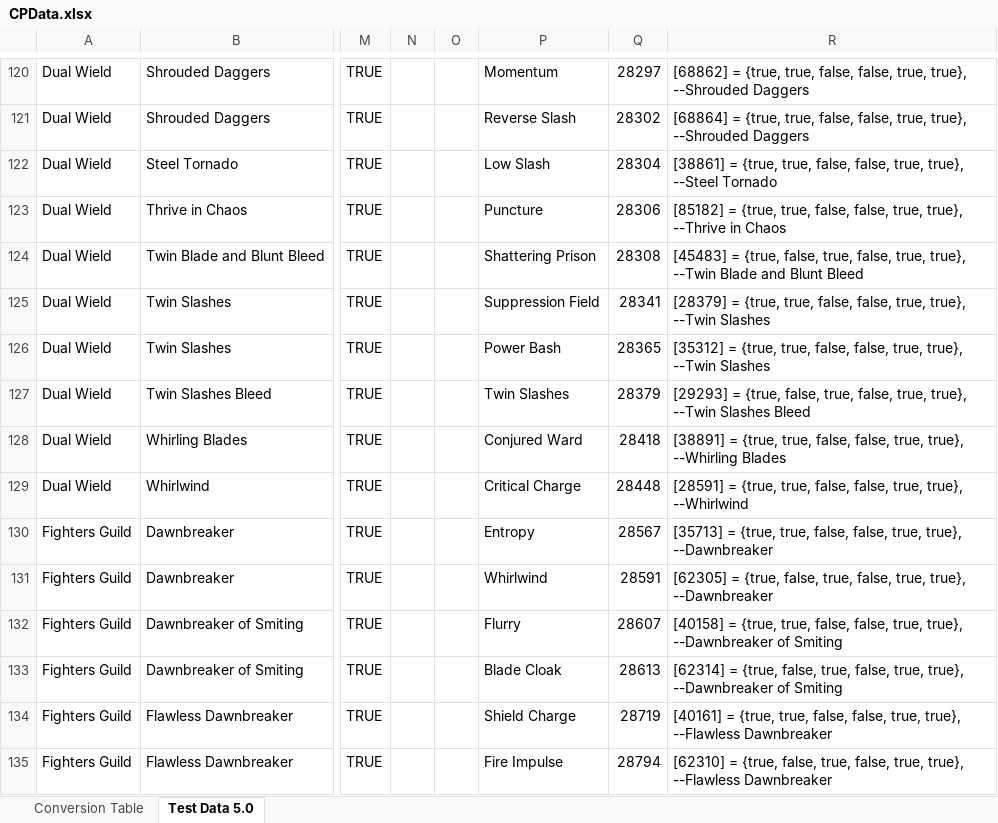
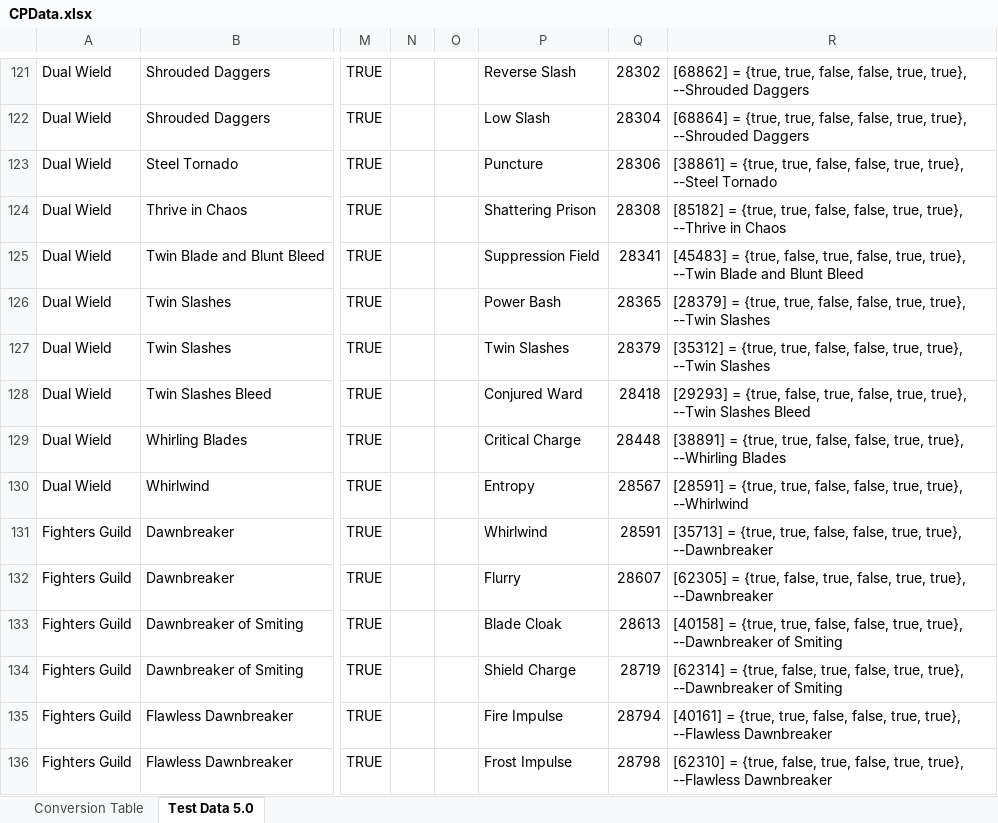
Before and after one commit to Solinur/Constellations, an Excel workbook: CPData.xlsx, sheet Test Data 5.0, drawn as a sheet; only a part is shown, gaps mark what is left out; values as stored, in another font and other column widths than the file's, no borders; conditional formats not drawn; addresses are those after the commit; the diff covers the shown part only; the diff names each change by its address in the sheet, - before the commit and + after, or states it on an @@ line.

```diff
--- a/CPData.xlsx (sheet Test Data 5.0)
+++ b/CPData.xlsx (sheet Test Data 5.0)
-P121: Momentum
+P121: Reverse Slash
-Q121: 28297
+Q121: 28302
-P122: Reverse Slash
+P122: Low Slash
-Q122: 28302
+Q122: 28304
-P123: Low Slash
+P123: Puncture
-Q123: 28304
+Q123: 28306
-P124: Puncture
+P124: Shattering Prison
-Q124: 28306
+Q124: 28308
-P125: Shattering Prison
+P125: Suppression Field
-Q125: 28308
+Q125: 28341
-P126: Suppression Field
+P126: Power Bash
-Q126: 28341
+Q126: 28365
-P127: Power Bash
+P127: Twin Slashes
-Q127: 28365
+Q127: 28379
-P128: Twin Slashes
+P128: Conjured Ward
-Q128: 28379
+Q128: 28418
-P129: Conjured Ward
+P129: Critical Charge
-Q129: 28418
+Q129: 28448
-P130: Critical Charge
+P130: Entropy
-Q130: 28448
+Q130: 28567
-P131: Entropy
+P131: Whirlwind
-Q131: 28567
+Q131: 28591
-P132: Whirlwind
+P132: Flurry
-Q132: 28591
+Q132: 28607
-P133: Flurry
+P133: Blade Cloak
-Q133: 28607
+Q133: 28613
-P134: Blade Cloak
+P134: Shield Charge
-Q134: 28613
+Q134: 28719
-P135: Shield Charge
+P135: Fire Impulse
-Q135: 28719
+Q135: 28794
-P136: Fire Impulse
+P136: Frost Impulse
-Q136: 28794
+Q136: 28798
```
Also changed, not shown: 2 added rows, 671 edited cells and cell formats elsewhere in this sheet, formulas that keep their value, 1 other file.
